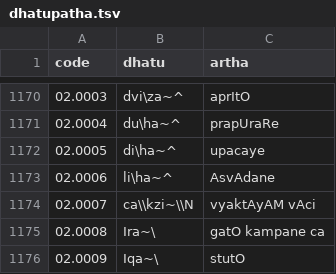
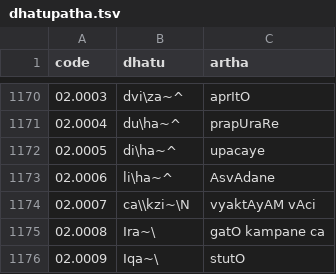
Before and after one commit to ambuda-org/vidyut, a TSV file: vidyut-prakriya/data/dhatupatha.tsv, drawn as a sheet; only a part is shown, gaps mark what is left out.

Commit message:
[prakriya] Add more than 100 sutra tests
This commit adds various rules and tests for subantas, sanAdyantas,
krdantas, and taddhitAntas. It also fixes a variety of small bugs.

Before:

    618 tests run: 618 passed, 60 skipped

After:

    743 tests run: 743 passed, 67 skipped

```diff
--- a/vidyut-prakriya/data/dhatupatha.tsv
+++ b/vidyut-prakriya/data/dhatupatha.tsv
@@ -1173,3 +1173,3 @@ code	dhatu	artha
 02.0006	li\ha~^	AsvAdane
-02.0007	ca\\kzi~\\N	vyaktAyAM vAci
+02.0007	ca\\kzi~\N	vyaktAyAM vAci
 02.0008	Ira~\	gatO kampane ca
```
Also changed, not shown: 40 other files.
